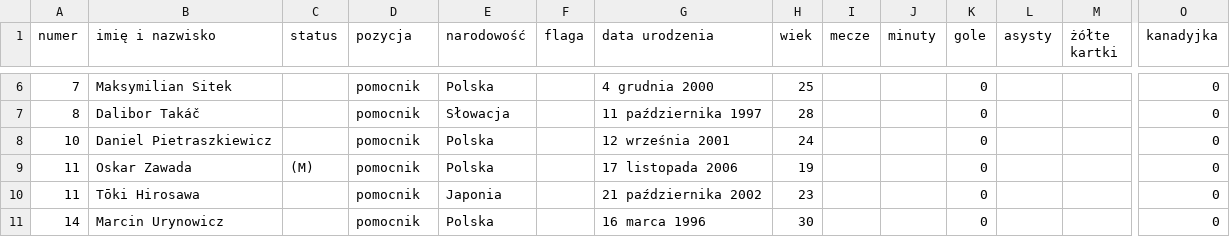
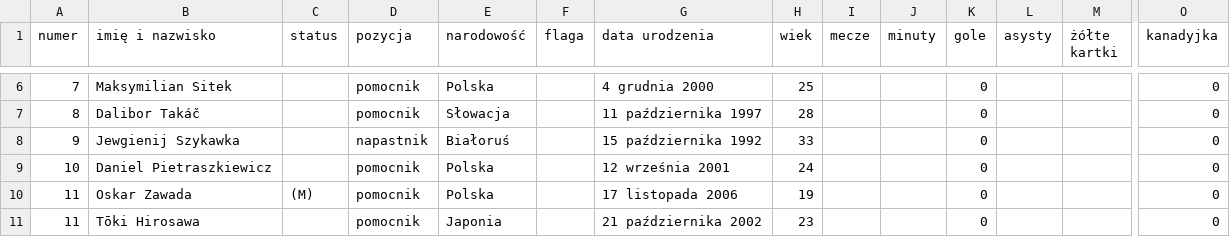
Before and after one commit to DomJer004/TSP_Baza, a CSV file: 26_27.csv, drawn as a sheet; only a part is shown, gaps mark what is left out; the shorter side is filled out with more unchanged rows; rows hold the shown columns only; the diff names each change by its address in the sheet, - before the commit and + after, or states it on an @@ line.

Commit message:
Update player roster in 26_27.csv
Added a new player 'Jewgienij Szykawka' to the roster.

```diff
--- a/26_27.csv
+++ b/26_27.csv
+row 8: 9 | Jewgienij Szykawka |  | napastnik | Białoruś |  | 15 października 1992 | 33 |  |  | 0 |  |  | 0
```
